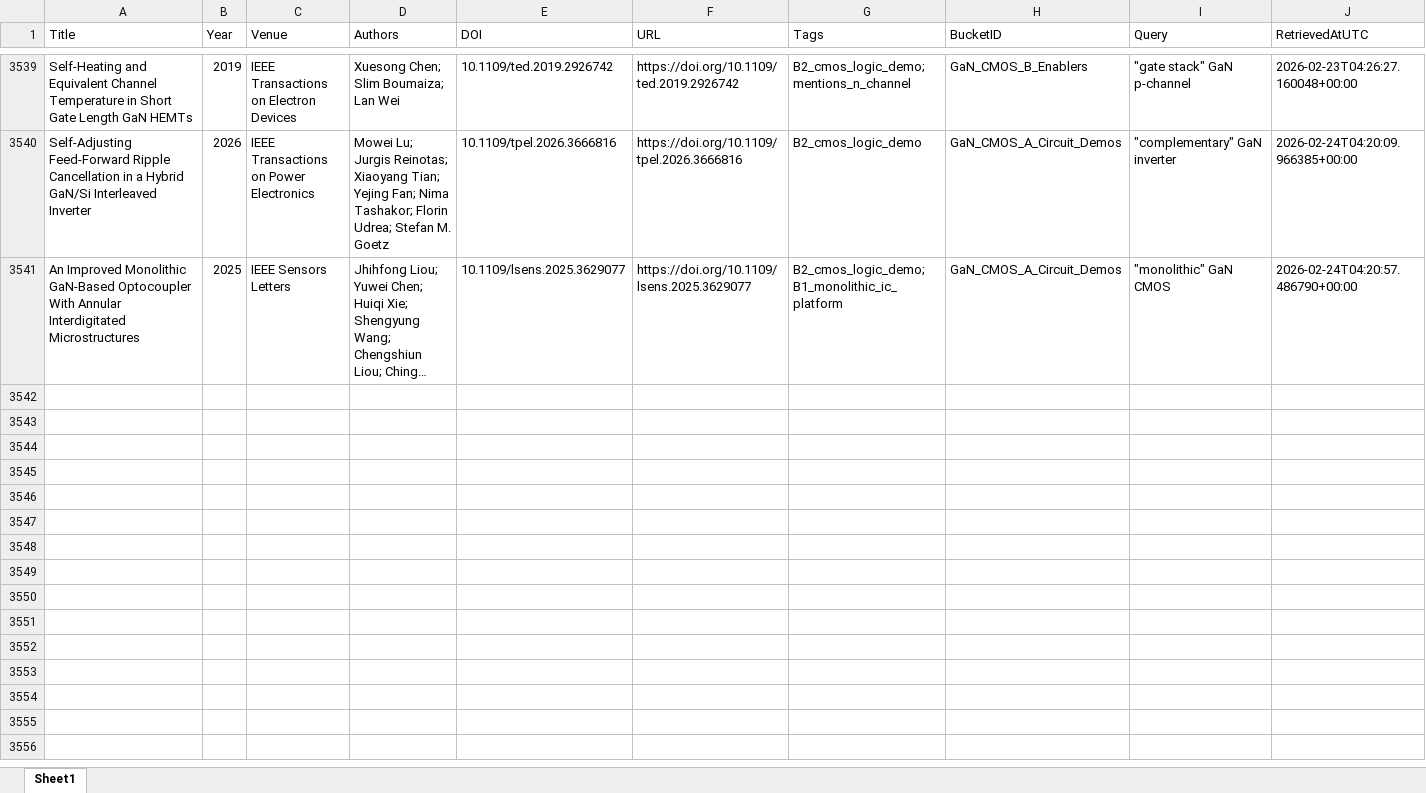
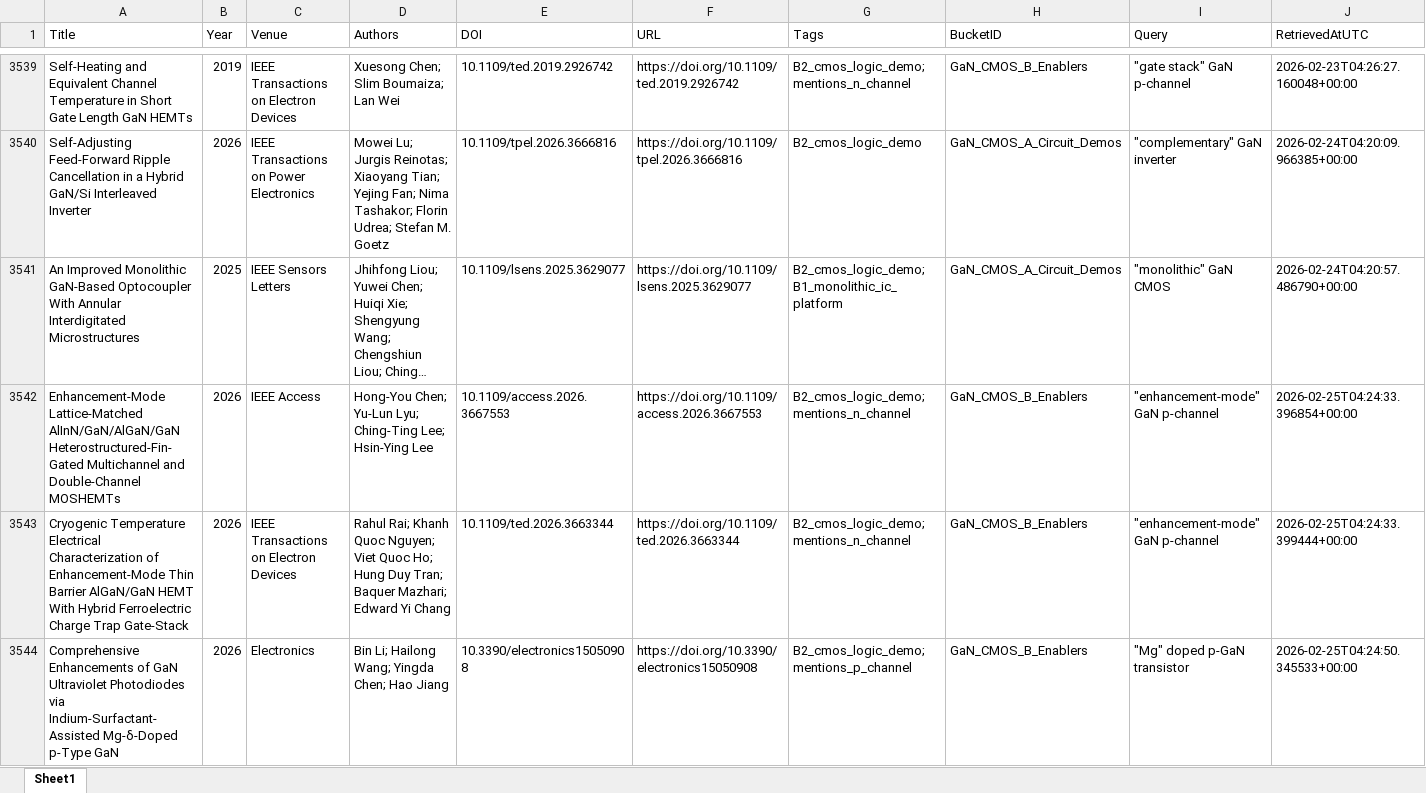
Before and after one commit to kainlulow/IKD_GaN_Project, an Excel workbook: 01_literature/IKD_Literature_Master.xlsx, sheet Sheet1, drawn as a sheet; only a part is shown, gaps mark what is left out; long unchanged cells end in …; values as stored, in another font and other column widths than the file's, no borders; rows hold the shown columns only; the diff names each change by its address in the sheet, - before the commit and + after, or states it on an @@ line.

```diff
--- a/01_literature/IKD_Literature_Master.xlsx (sheet Sheet1)
+++ b/01_literature/IKD_Literature_Master.xlsx (sheet Sheet1)
+row 3542: Enhancement-Mode Lattice-Matched AlInN/GaN/AlGaN/GaN Heterostructured-Fin-Gated Multichannel and Double-Channel MOSHEMTs | 2026 | IEEE Access | Hong-You Chen; Yu-Lun Lyu; Ching-Ting Lee; Hsin-Ying Lee | 10.1109/access.2026.3667553 | https://doi.org/10.1109/access.2026.3667553 | B2_cmos_logic_demo; mentions_n_channel | GaN_CMOS_B_Enablers | "enhancement-mode" GaN p-channel | 2026-02-25T04:24:33.396854+00:00
+row 3543: Cryogenic Temperature Electrical Characterization of Enhancement-Mode Thin Barrier AlGaN/GaN HEMT With Hybrid Ferroelectric Charge Trap Gate-Stack | 2026 | IEEE Transactions on Electron Devices | Rahul Rai; Khanh Quoc Nguyen; Viet Quoc Ho; Hung Duy Tran; Baquer Mazhari; Edward Yi Chang | 10.1109/ted.2026.3663344 | https://doi.org/10.1109/ted.2026.3663344 | B2_cmos_logic_demo; mentions_n_channel | GaN_CMOS_B_Enablers | "enhancement-mode" GaN p-channel | 2026-02-25T04:24:33.399444+00:00
+row 3544: Comprehensive Enhancements of GaN Ultraviolet Photodiodes via Indium-Surfactant-Assisted Mg-δ-Doped p-Type GaN | 2026 | Electronics | Bin Li; Hailong Wang; Yingda Chen; Hao Jiang | 10.3390/electronics15050908 | https://doi.org/10.3390/electronics15050908 | B2_cmos_logic_demo; mentions_p_channel | GaN_CMOS_B_Enablers | "Mg" doped p-GaN transistor | 2026-02-25T04:24:50.345533+00:00
```
Also changed, not shown: 01_literature/IKD_ReviewQueue.xlsx, 02_reports/node_b/NodeB_Candidates_ReviewQueue.xlsx, 3 other files.
